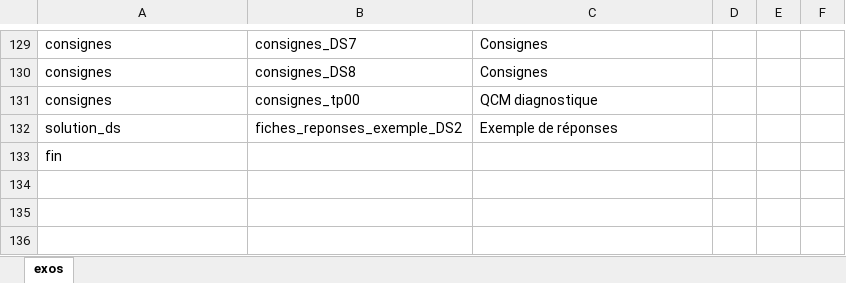
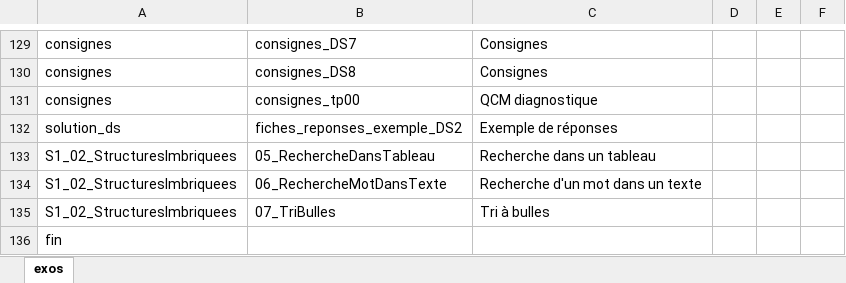
Before and after one commit to xpessoles/Informatique, an Excel workbook: inventaire_exos.xlsx, sheet exos, drawn as a sheet; only a part is shown, gaps mark what is left out; values as stored, in another font and other column widths than the file's, no borders; the diff names each change by its address in the sheet, - before the commit and + after, or states it on an @@ line.

```diff
--- a/inventaire_exos.xlsx (sheet exos)
+++ b/inventaire_exos.xlsx (sheet exos)
+row 133: S1_02_StructuresImbriquees | 05_RechercheDansTableau | Recherche dans un tableau
+row 134: S1_02_StructuresImbriquees | 06_RechercheMotDansTexte | Recherche d'un mot dans un texte
+row 135: S1_02_StructuresImbriquees | 07_TriBulles | Tri à bulles
```
Also changed, not shown: progression_2021_2022_Info_MPSI.xlsx, 1 other file.
